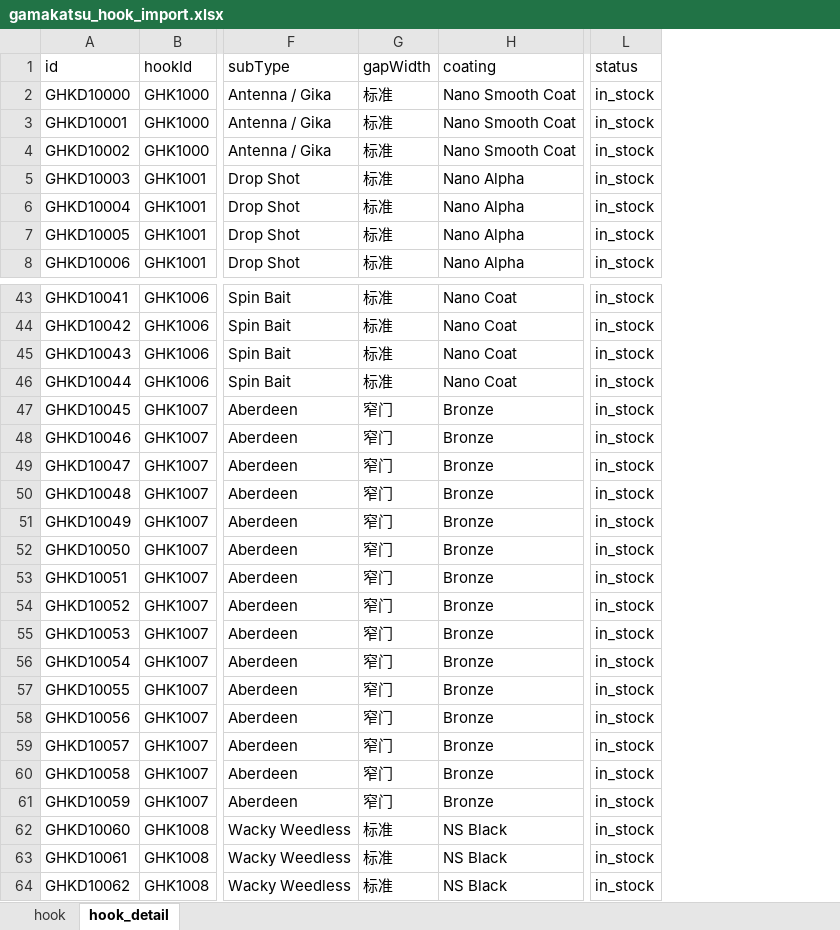
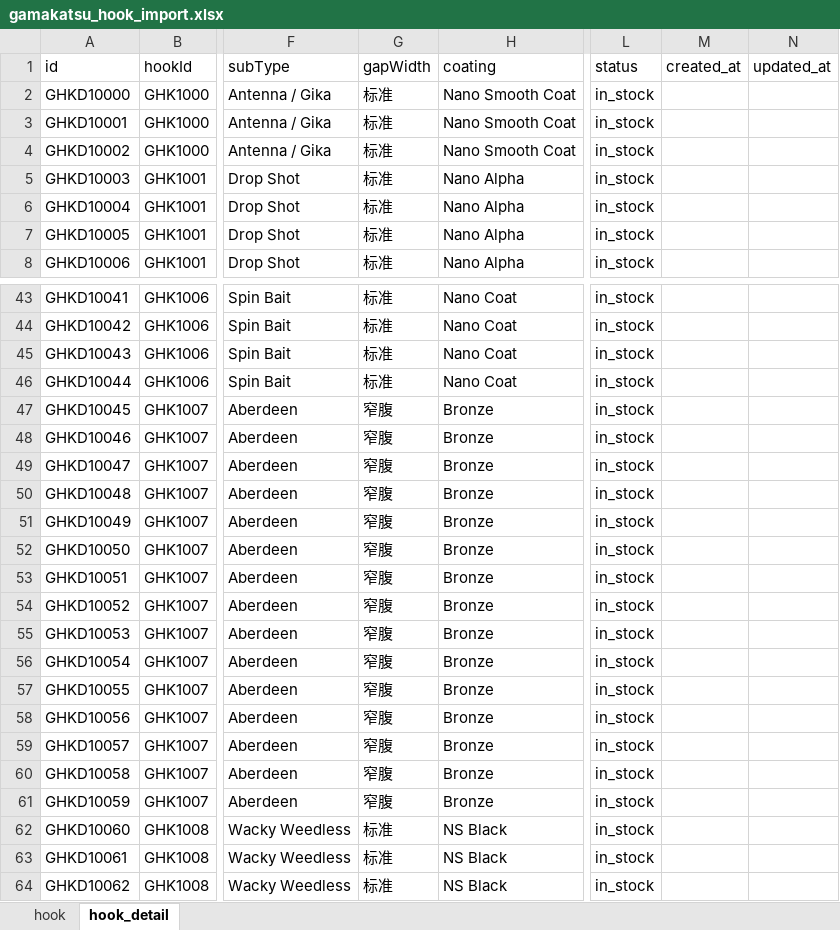
Before and after one commit to Dmaozhua/GearSage, an Excel workbook: GearSage-client/pkgGear/data_raw/gamakatsu_hook_import.xlsx, sheet hook_detail, drawn as a sheet; only a part is shown, gaps mark what is left out; values as stored, in another font and other column widths than the file's, no borders; the diff covers the shown part only; the diff names each change by its address in the sheet, - before the commit and + after, or states it on an @@ line.

```diff
--- a/GearSage-client/pkgGear/data_raw/gamakatsu_hook_import.xlsx (sheet hook_detail)
+++ b/GearSage-client/pkgGear/data_raw/gamakatsu_hook_import.xlsx (sheet hook_detail)
+column M (created_at), empty
+column N (updated_at), empty
-G47:G61 (gapWidth): 窄门
+G47:G61 (gapWidth): 窄腹
```
Also changed, not shown: 17 edited cells elsewhere in this sheet, sheet hook, GearSage-client/rate/excel/hook.xlsx, GearSage-client/rate/excel/hook_detail.xlsx, 6 other files.
